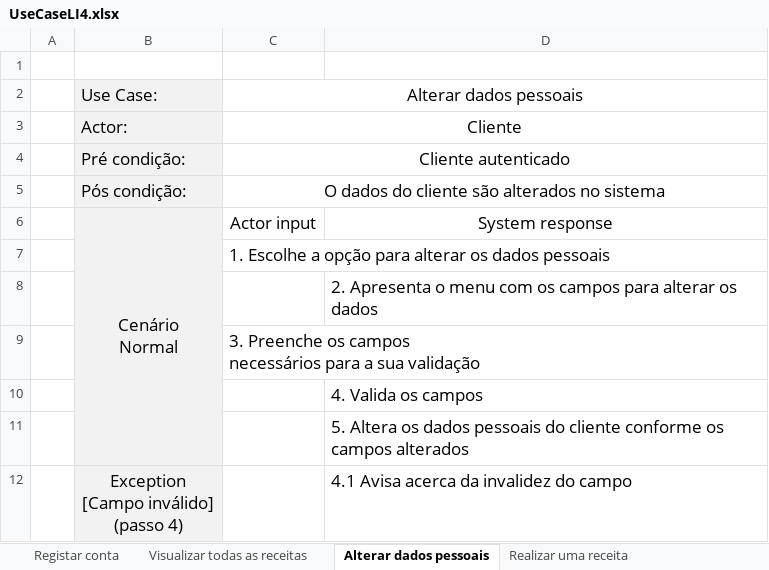
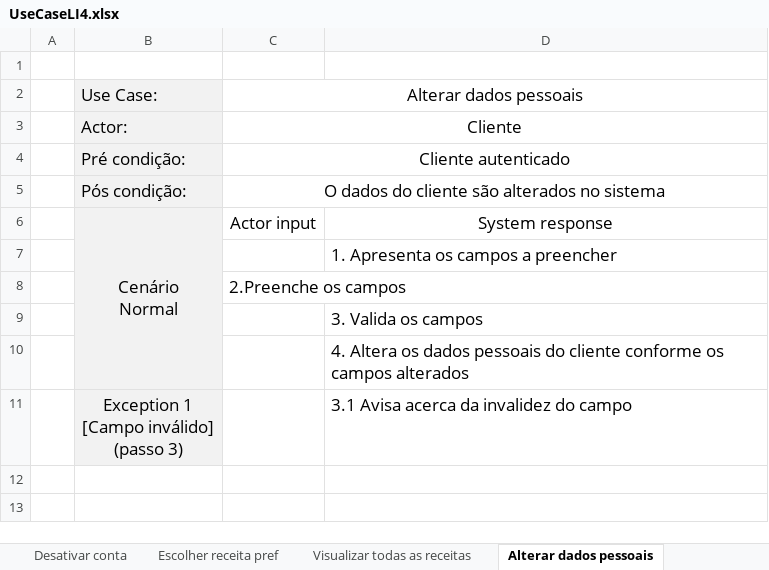
Before and after one commit to 47Balboa/LI4, an Excel workbook: UseCaseLI4.xlsx, sheet Alterar dados pessoais, drawn as a sheet; values as stored, in another font and other column widths than the file's, no borders; removed rows and columns are numbered as before the commit, all else as after; ↵ is a line break in a cell; the diff names each change by its address in the sheet, - before the commit and + after, or states it on an @@ line.

```diff
--- a/UseCaseLI4.xlsx (sheet Alterar dados pessoais)
+++ b/UseCaseLI4.xlsx (sheet Alterar dados pessoais)
+sheet tab: Desativar conta
+sheet tab: Escolher receita pref
-row 7:  |  | 1. Escolhe a opção para alterar os dados pessoais
-D7: 2. Apresenta o menu com os campos para alterar os dados
+D7: 1. Apresenta os campos a preencher
-C8: 3. Preenche os campos ↵ necessários para a sua validação
+C8: 2.Preenche os campos
-D9: 4. Valida os campos
+D9: 3. Valida os campos
-D10: 5. Altera os…
+D10: 4. Altera os…
-B11: Exception ↵ [Campo inválido] ↵ (passo 4)
+B11: Exception 1 ↵ [Campo inválido] ↵ (passo 3)
-D11: 4.1 Avisa acerca da invalidez do campo
+D11: 3.1 Avisa acerca da invalidez do campo
```
Also changed, not shown: sheet Realizar uma receita, sheet Registar conta, sheet Lista ingredientes semanal, sheet Gerir preferências, other sheet tabs.
